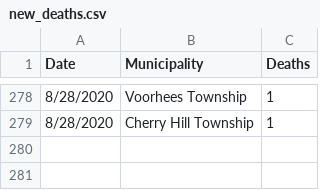
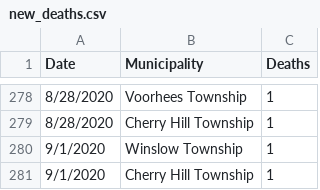
Before and after one commit to eloracm/camden-county-covid, a CSV file: new_deaths.csv, drawn as a sheet; only a part is shown, gaps mark what is left out.

```diff
--- a/new_deaths.csv
+++ b/new_deaths.csv
@@ -279 +279,3 @@ Date,Municipality,Deaths
 8/28/2020,Cherry Hill Township,1
+9/1/2020,Winslow Township,1
+9/1/2020,Cherry Hill Township,1
```
Also changed, not shown: new_cases.csv, total_confirmed.csv, 1 other file.
